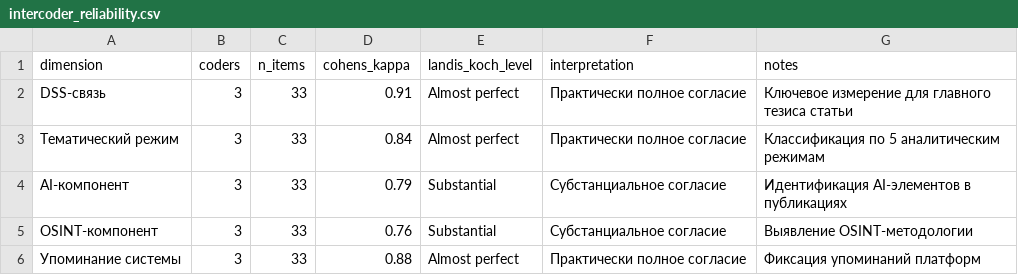
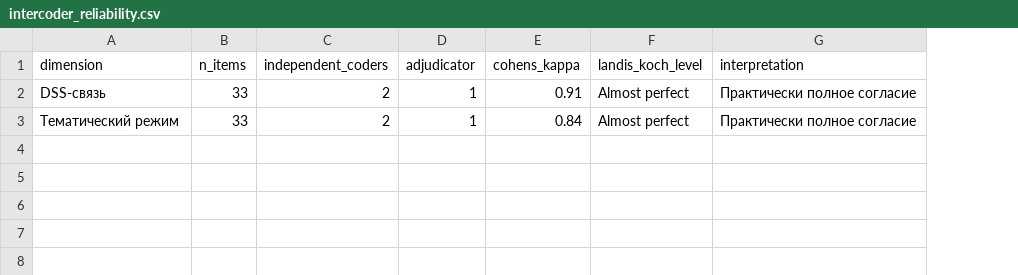
Before and after one commit to MediaCod22/media_analytic_systems, a CSV file: data/derived/intercoder_reliability.csv, drawn as a sheet; removed rows and columns are numbered as before the commit, all else as after; the diff names each change by its address in the sheet, - before the commit and + after, or states it on an @@ line.

```diff
--- a/data/derived/intercoder_reliability.csv
+++ b/data/derived/intercoder_reliability.csv
-column B (coders), rows 2-3: 3 | 3
+column C (independent_coders), rows 2-3: 2 | 2
+column D (adjudicator), rows 2-3: 1 | 1
-column G (notes), rows 2-3: Ключевое измерение для главного тезиса статьи | Классификация по 5 аналитическим режимам
-row 4: AI-компонент | 3 | 33 | 0.79 | Substantial | Субстанциальное согласие | Идентификация AI-элементов в публикациях
-row 5: OSINT-компонент | 3 | 33 | 0.76 | Substantial | Субстанциальное согласие | Выявление OSINT-методологии
-row 6: Упоминание системы | 3 | 33 | 0.88 | Almost perfect | Практически полное согласие | Фиксация упоминаний платформ
```
Also changed, not shown: data/derived/analytical_modes_typology.csv, data/derived/intercoder_sample.csv, 33 other files.
